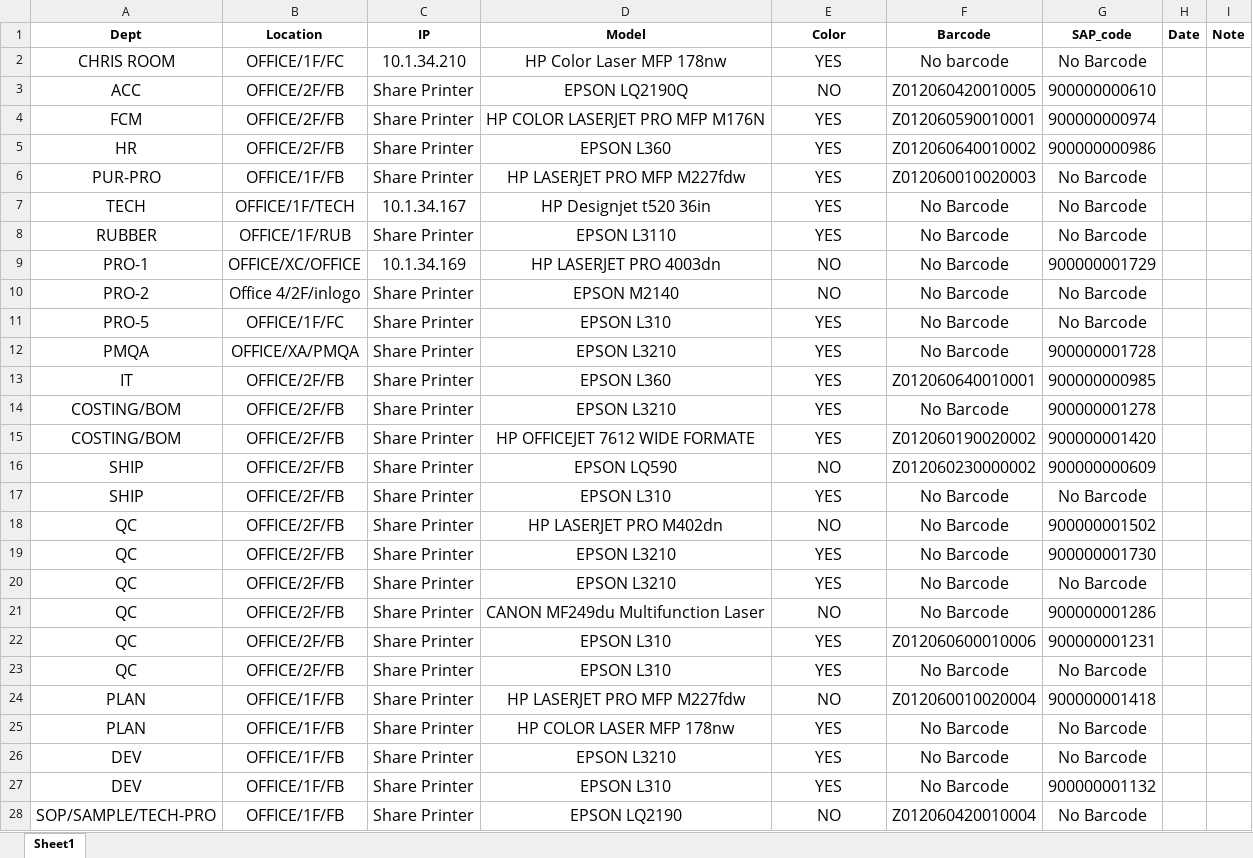
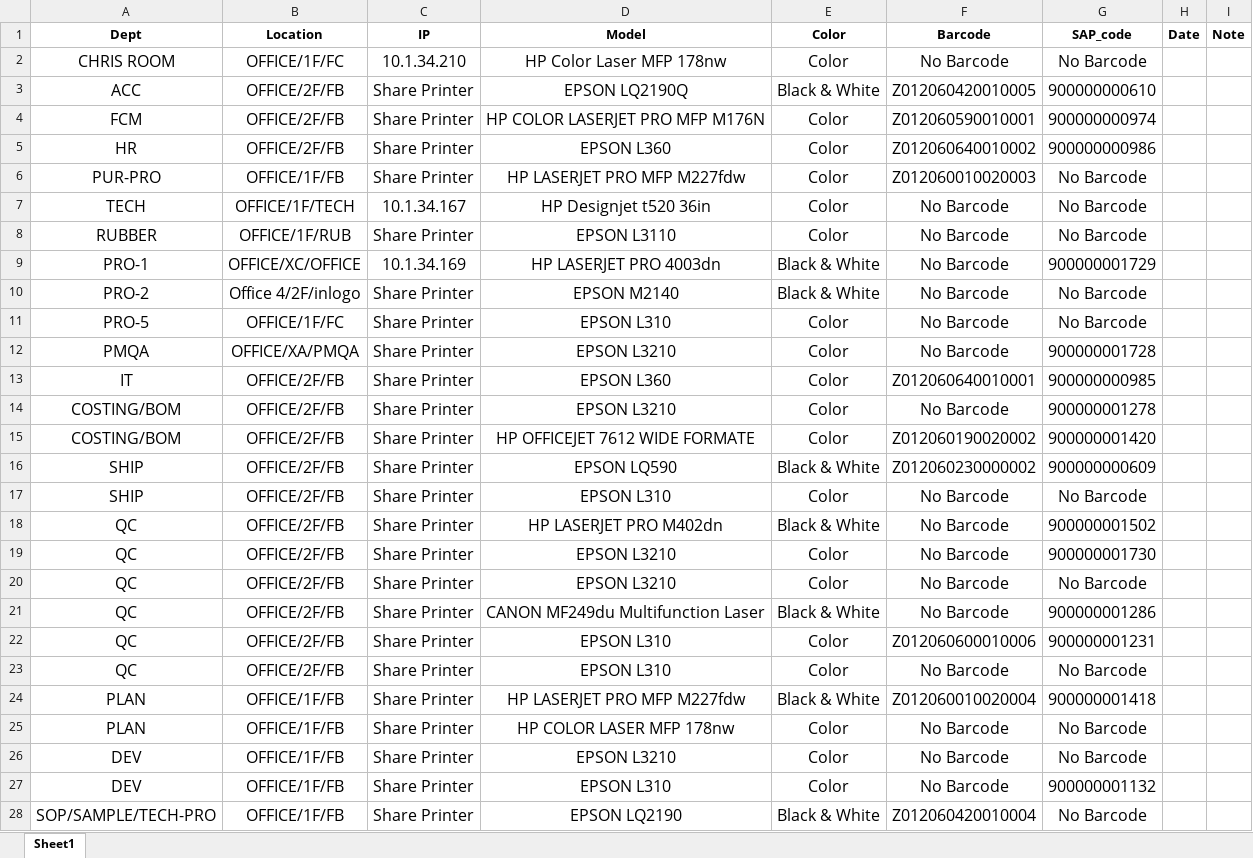
Before and after one commit to devdhit/infra-app, an Excel workbook: src/templates/import/Printer.xlsx, sheet Sheet1, drawn as a sheet; only a part is shown; values as stored, in another font and other column widths than the file's, no borders; the diff covers the shown part only; the diff names each change by its address in the sheet, - before the commit and + after, or states it on an @@ line.

Commit message:
infra-commit fix Excel import funct, Excel export funct

```diff
--- a/src/templates/import/Printer.xlsx (sheet Sheet1)
+++ b/src/templates/import/Printer.xlsx (sheet Sheet1)
-E2 (Color): YES
+E2 (Color): Color
-F2 (Barcode): No barcode
+F2 (Barcode): No Barcode
-E3 (Color): NO
+E3 (Color): Black & White
-E4:E8 (Color): YES
+E4:E8 (Color): Color
-E9:E10 (Color): NO
+E9:E10 (Color): Black & White
-E11:E15 (Color): YES
+E11:E15 (Color): Color
-E16 (Color): NO
+E16 (Color): Black & White
-E17 (Color): YES
+E17 (Color): Color
-E18 (Color): NO
+E18 (Color): Black & White
-E19:E20 (Color): YES
+E19:E20 (Color): Color
-E21 (Color): NO
+E21 (Color): Black & White
-E22:E23 (Color): YES
+E22:E23 (Color): Color
-E24 (Color): NO
+E24 (Color): Black & White
-E25:E27 (Color): YES
+E25:E27 (Color): Color
-E28 (Color): NO
+E28 (Color): Black & White
```
Also changed, not shown: 14 edited cells elsewhere in this sheet, src/templates/import/Laptop.xlsx, 26 other files.
